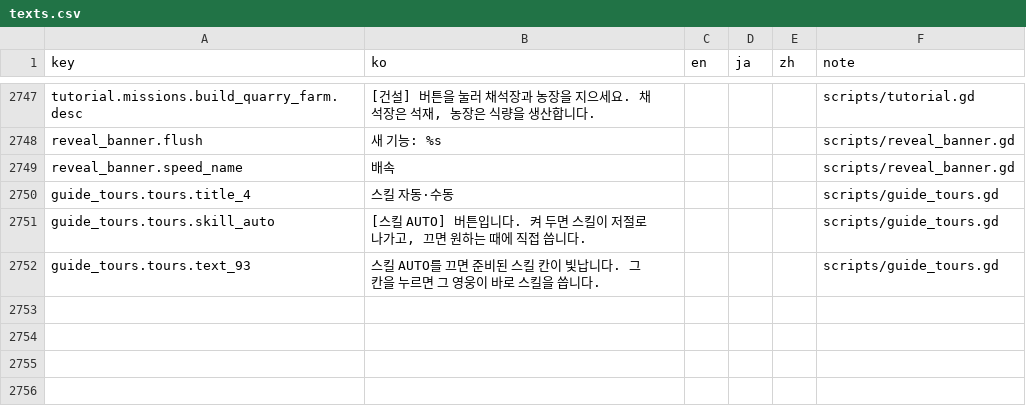
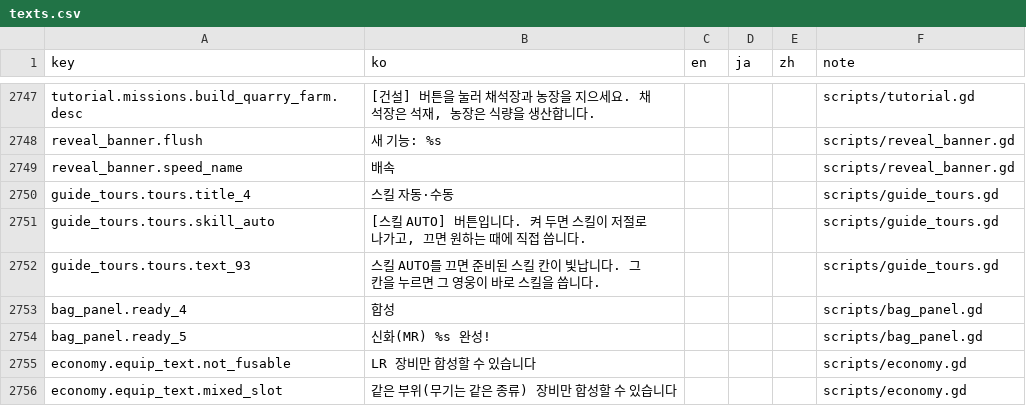
Before and after one commit to ILSEONG/CastleRPG, a CSV file: data/texts.csv, drawn as a sheet; only a part is shown, gaps mark what is left out; the diff names each change by its address in the sheet, - before the commit and + after, or states it on an @@ line.

```diff
--- a/data/texts.csv
+++ b/data/texts.csv
+row 2753: bag_panel.ready_4 | 합성 |  |  |  | scripts/bag_panel.gd
+row 2754: bag_panel.ready_5 | 신화(MR) %s 완성! |  |  |  | scripts/bag_panel.gd
+row 2755: economy.equip_text.not_fusable | LR 장비만 합성할 수 있습니다 |  |  |  | scripts/economy.gd
+row 2756: economy.equip_text.mixed_slot | 같은 부위(무기는 같은 종류) 장비만 합성할 수 있습니다 |  |  |  | scripts/economy.gd
```
Also changed, not shown: 45 other files.
